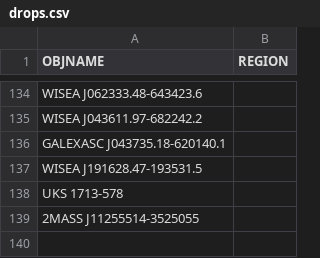
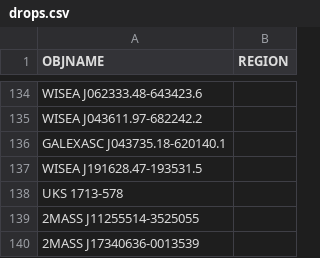
Before and after one commit to moustakas/SGA, a CSV file: py/SGA/data/SGA2025/overlays/v0.70/drops.csv, drawn as a sheet; only a part is shown, gaps mark what is left out.

```diff
--- a/py/SGA/data/SGA2025/overlays/v0.70/drops.csv
+++ b/py/SGA/data/SGA2025/overlays/v0.70/drops.csv
@@ -139 +139,2 @@ UKS 1713-578,
 2MASS J11255514-3525055,
+2MASS J17340636-0013539,
```
Also changed, not shown: 1 other file.
